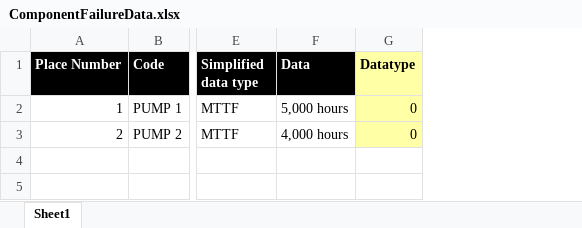
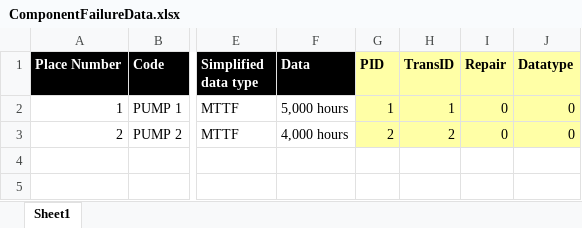
Before and after one commit to ttcd-lboro/PetriNetSimulate, an Excel workbook: repairableExample/RawInputData/ComponentFailureData.xlsx, sheet Sheet1, drawn as a sheet; only a part is shown, gaps mark what is left out; values as stored, in another font and other column widths than the file's, no borders; the diff names each change by its address in the sheet, - before the commit and + after, or states it on an @@ line.

```diff
--- a/repairableExample/RawInputData/ComponentFailureData.xlsx (sheet Sheet1)
+++ b/repairableExample/RawInputData/ComponentFailureData.xlsx (sheet Sheet1)
+column G (PID), rows 2-3: 1 | 2
+column H (TransID), rows 2-3: 1 | 2
+column I (Repair), rows 2-3: 0 | 0
```
Also changed, not shown: 58 other files.
